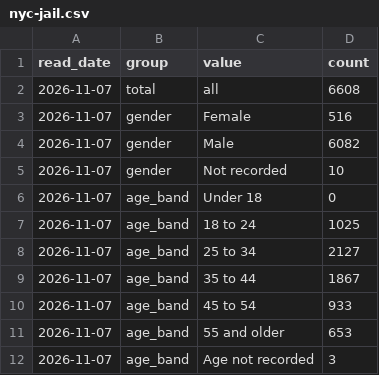
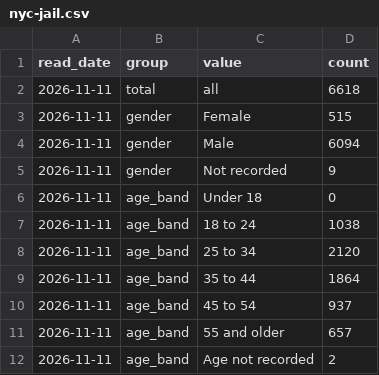
Before and after one commit to caseanalytica-gif/case-analytica-website, a CSV file: assets/data/csv/nyc-jail.csv, drawn as a sheet.

Commit message:
Refresh data hub 2026-11-11

```diff
--- a/assets/data/csv/nyc-jail.csv
+++ b/assets/data/csv/nyc-jail.csv
@@ -1,12 +1,12 @@
 read_date,group,value,count
-2026-11-07,total,all,6608
-2026-11-07,gender,Female,516
-2026-11-07,gender,Male,6082
-2026-11-07,gender,Not recorded,10
-2026-11-07,age_band,Under 18,0
-2026-11-07,age_band,18 to 24,1025
-2026-11-07,age_band,25 to 34,2127
-2026-11-07,age_band,35 to 44,1867
-2026-11-07,age_band,45 to 54,933
-2026-11-07,age_band,55 and older,653
-2026-11-07,age_band,Age not recorded,3
+2026-11-11,total,all,6618
+2026-11-11,gender,Female,515
+2026-11-11,gender,Male,6094
+2026-11-11,gender,Not recorded,9
+2026-11-11,age_band,Under 18,0
+2026-11-11,age_band,18 to 24,1038
+2026-11-11,age_band,25 to 34,2120
+2026-11-11,age_band,35 to 44,1864
+2026-11-11,age_band,45 to 54,937
+2026-11-11,age_band,55 and older,657
+2026-11-11,age_band,Age not recorded,2
```
Also changed, not shown: 10 other files.
